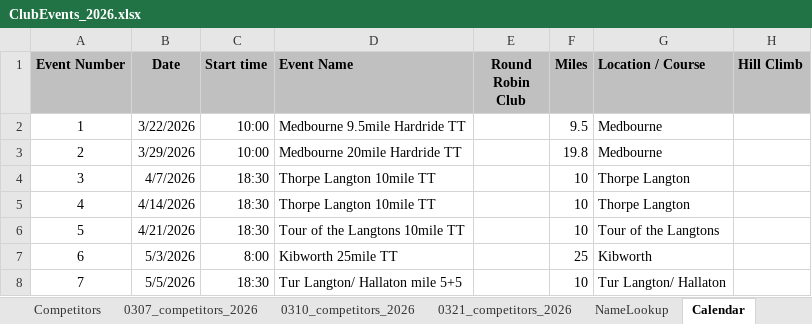
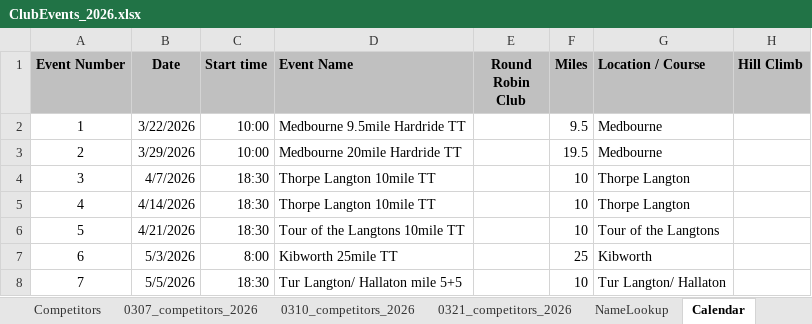
Before and after one commit to WellandValleyCC/WellandValleyCC.github.io, an Excel workbook: data/ClubEvents_2026.xlsx, sheet Calendar, drawn as a sheet; only a part is shown; values as stored, in another font and other column widths than the file's, no borders; conditional formats not drawn; the diff names each change by its address in the sheet, - before the commit and + after, or states it on an @@ line.

Commit message:
Event 2 actual distance changed from 19.8 to 19.5
19.8 came from the published route.
19.5 comes from actual rides on the day  (strava)

```diff
--- a/data/ClubEvents_2026.xlsx (sheet Calendar)
+++ b/data/ClubEvents_2026.xlsx (sheet Calendar)
-F3 (Miles): 19.8
+F3 (Miles): 19.5
```
